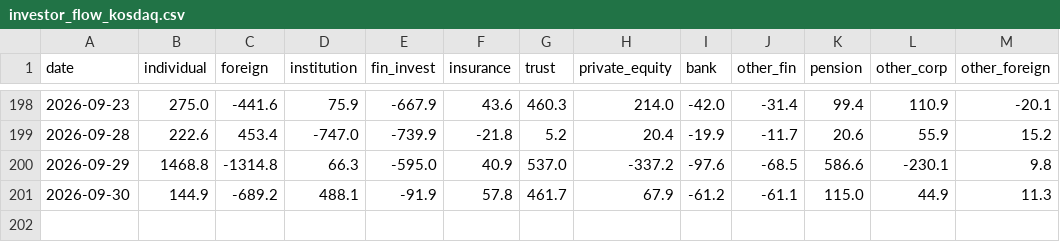
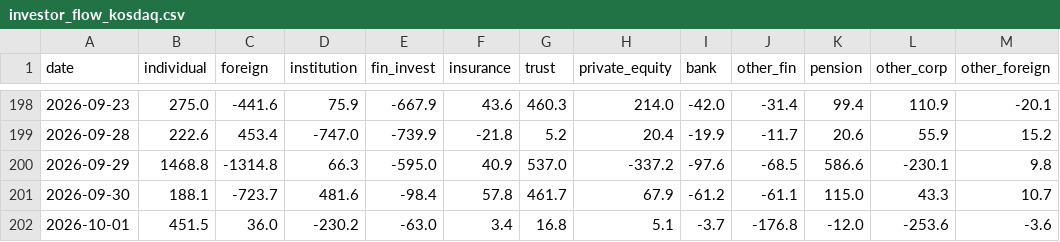
Before and after one commit to Alpha-Crew-Labs/Valkyrie-Odin, a CSV file: prototype/valkyrie-v4/data/00_RAW/naver/investor_flow_kosdaq.csv, drawn as a sheet; only a part is shown, gaps mark what is left out.

```diff
--- a/prototype/valkyrie-v4/data/00_RAW/naver/investor_flow_kosdaq.csv
+++ b/prototype/valkyrie-v4/data/00_RAW/naver/investor_flow_kosdaq.csv
@@ -200,2 +200,3 @@ date,individual,foreign,institution,fin_invest,insurance,trust,private_equity,ba
 2026-09-29,1468.8,-1314.8,66.3,-595.0,40.9,537.0,-337.2,-97.6,-68.5,586.6,-230.1,9.8
-2026-09-30,144.9,-689.2,488.1,-91.9,57.8,461.7,67.9,-61.2,-61.1,115.0,44.9,11.3
+2026-09-30,188.1,-723.7,481.6,-98.4,57.8,461.7,67.9,-61.2,-61.1,115.0,43.3,10.7
+2026-10-01,451.5,36.0,-230.2,-63.0,3.4,16.8,5.1,-3.7,-176.8,-12.0,-253.6,-3.6
```
Also changed, not shown: prototype/valkyrie-v4/data/00_RAW/naver/investor_flow_kospi.csv, prototype/valkyrie-v4/data/00_RAW/naver/liquidity.csv, 45 other files.
